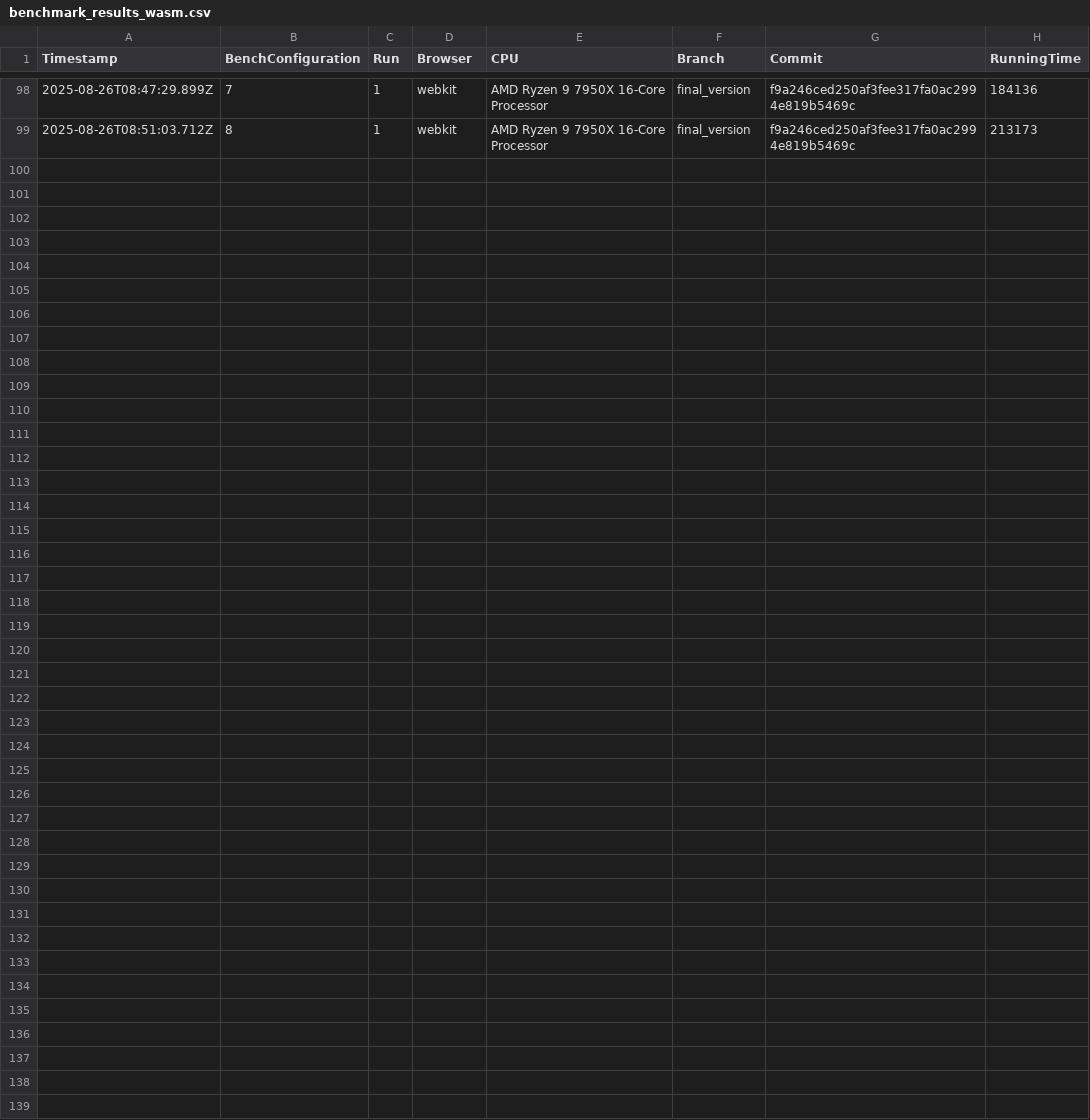
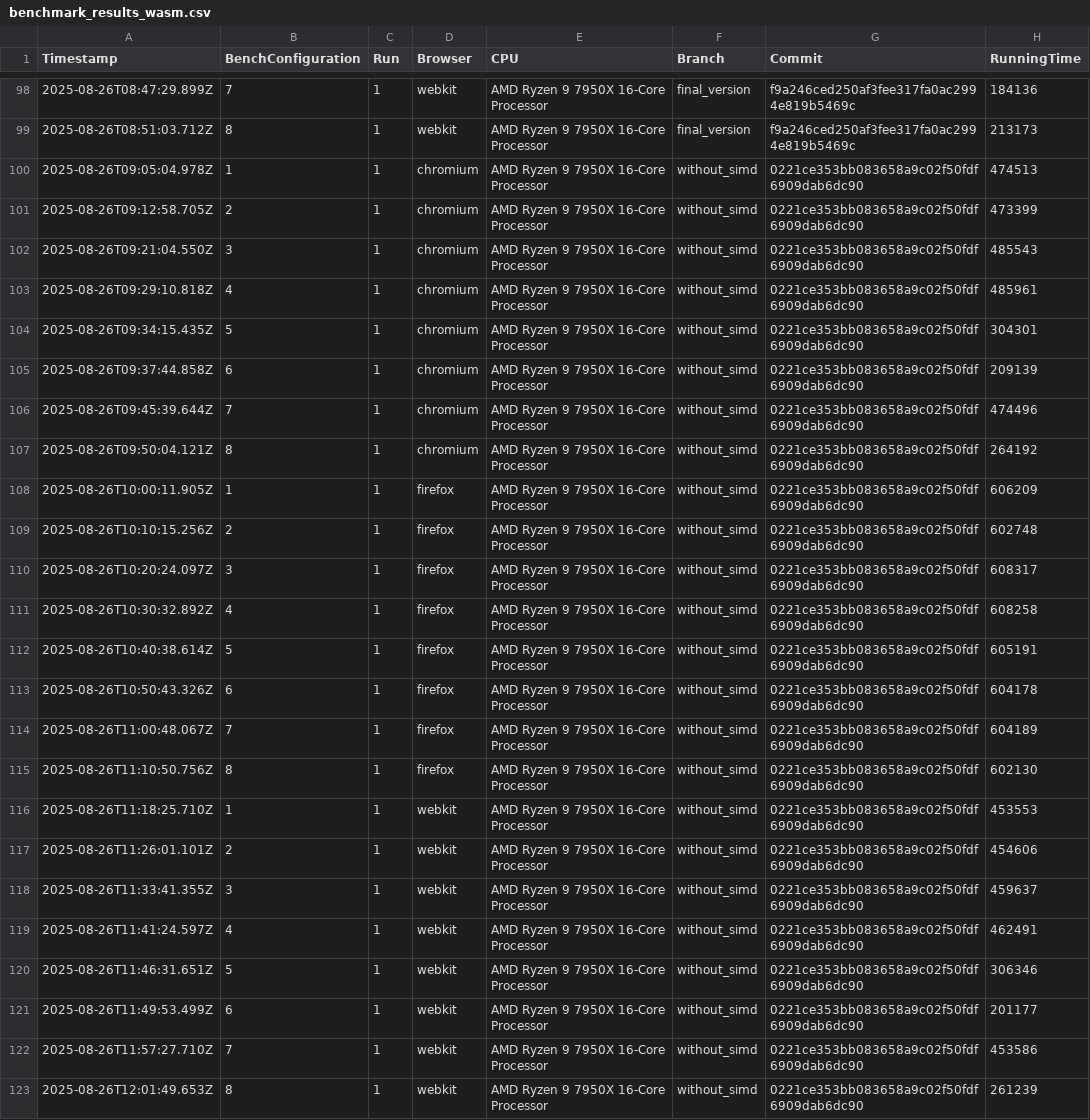
Before and after one commit to Waterboy1602/nestasm, a CSV file: results/benchmark_results_wasm.csv, drawn as a sheet; only a part is shown, gaps mark what is left out; the diff names each change by its address in the sheet, - before the commit and + after, or states it on an @@ line.

```diff
--- a/results/benchmark_results_wasm.csv
+++ b/results/benchmark_results_wasm.csv
+row 100: 2025-08-26T09:05:04.978Z | 1 | 1 | chromium | AMD Ryzen 9 7950X 16-Core Processor | without_simd | 0221ce353bb083658a9c02f50fdf6909dab6dc90 | 474513
+row 101: 2025-08-26T09:12:58.705Z | 2 | 1 | chromium | AMD Ryzen 9 7950X 16-Core Processor | without_simd | 0221ce353bb083658a9c02f50fdf6909dab6dc90 | 473399
+row 102: 2025-08-26T09:21:04.550Z | 3 | 1 | chromium | AMD Ryzen 9 7950X 16-Core Processor | without_simd | 0221ce353bb083658a9c02f50fdf6909dab6dc90 | 485543
+row 103: 2025-08-26T09:29:10.818Z | 4 | 1 | chromium | AMD Ryzen 9 7950X 16-Core Processor | without_simd | 0221ce353bb083658a9c02f50fdf6909dab6dc90 | 485961
+row 104: 2025-08-26T09:34:15.435Z | 5 | 1 | chromium | AMD Ryzen 9 7950X 16-Core Processor | without_simd | 0221ce353bb083658a9c02f50fdf6909dab6dc90 | 304301
+row 105: 2025-08-26T09:37:44.858Z | 6 | 1 | chromium | AMD Ryzen 9 7950X 16-Core Processor | without_simd | 0221ce353bb083658a9c02f50fdf6909dab6dc90 | 209139
+row 106: 2025-08-26T09:45:39.644Z | 7 | 1 | chromium | AMD Ryzen 9 7950X 16-Core Processor | without_simd | 0221ce353bb083658a9c02f50fdf6909dab6dc90 | 474496
+row 107: 2025-08-26T09:50:04.121Z | 8 | 1 | chromium | AMD Ryzen 9 7950X 16-Core Processor | without_simd | 0221ce353bb083658a9c02f50fdf6909dab6dc90 | 264192
+row 108: 2025-08-26T10:00:11.905Z | 1 | 1 | firefox | AMD Ryzen 9 7950X 16-Core Processor | without_simd | 0221ce353bb083658a9c02f50fdf6909dab6dc90 | 606209
+row 109: 2025-08-26T10:10:15.256Z | 2 | 1 | firefox | AMD Ryzen 9 7950X 16-Core Processor | without_simd | 0221ce353bb083658a9c02f50fdf6909dab6dc90 | 602748
+row 110: 2025-08-26T10:20:24.097Z | 3 | 1 | firefox | AMD Ryzen 9 7950X 16-Core Processor | without_simd | 0221ce353bb083658a9c02f50fdf6909dab6dc90 | 608317
+row 111: 2025-08-26T10:30:32.892Z | 4 | 1 | firefox | AMD Ryzen 9 7950X 16-Core Processor | without_simd | 0221ce353bb083658a9c02f50fdf6909dab6dc90 | 608258
+row 112: 2025-08-26T10:40:38.614Z | 5 | 1 | firefox | AMD Ryzen 9 7950X 16-Core Processor | without_simd | 0221ce353bb083658a9c02f50fdf6909dab6dc90 | 605191
+row 113: 2025-08-26T10:50:43.326Z | 6 | 1 | firefox | AMD Ryzen 9 7950X 16-Core Processor | without_simd | 0221ce353bb083658a9c02f50fdf6909dab6dc90 | 604178
+row 114: 2025-08-26T11:00:48.067Z | 7 | 1 | firefox | AMD Ryzen 9 7950X 16-Core Processor | without_simd | 0221ce353bb083658a9c02f50fdf6909dab6dc90 | 604189
+row 115: 2025-08-26T11:10:50.756Z | 8 | 1 | firefox | AMD Ryzen 9 7950X 16-Core Processor | without_simd | 0221ce353bb083658a9c02f50fdf6909dab6dc90 | 602130
+row 116: 2025-08-26T11:18:25.710Z | 1 | 1 | webkit | AMD Ryzen 9 7950X 16-Core Processor | without_simd | 0221ce353bb083658a9c02f50fdf6909dab6dc90 | 453553
+row 117: 2025-08-26T11:26:01.101Z | 2 | 1 | webkit | AMD Ryzen 9 7950X 16-Core Processor | without_simd | 0221ce353bb083658a9c02f50fdf6909dab6dc90 | 454606
+row 118: 2025-08-26T11:33:41.355Z | 3 | 1 | webkit | AMD Ryzen 9 7950X 16-Core Processor | without_simd | 0221ce353bb083658a9c02f50fdf6909dab6dc90 | 459637
+row 119: 2025-08-26T11:41:24.597Z | 4 | 1 | webkit | AMD Ryzen 9 7950X 16-Core Processor | without_simd | 0221ce353bb083658a9c02f50fdf6909dab6dc90 | 462491
+row 120: 2025-08-26T11:46:31.651Z | 5 | 1 | webkit | AMD Ryzen 9 7950X 16-Core Processor | without_simd | 0221ce353bb083658a9c02f50fdf6909dab6dc90 | 306346
+row 121: 2025-08-26T11:49:53.499Z | 6 | 1 | webkit | AMD Ryzen 9 7950X 16-Core Processor | without_simd | 0221ce353bb083658a9c02f50fdf6909dab6dc90 | 201177
+row 122: 2025-08-26T11:57:27.710Z | 7 | 1 | webkit | AMD Ryzen 9 7950X 16-Core Processor | without_simd | 0221ce353bb083658a9c02f50fdf6909dab6dc90 | 453586
+row 123: 2025-08-26T12:01:49.653Z | 8 | 1 | webkit | AMD Ryzen 9 7950X 16-Core Processor | without_simd | 0221ce353bb083658a9c02f50fdf6909dab6dc90 | 261239
```
